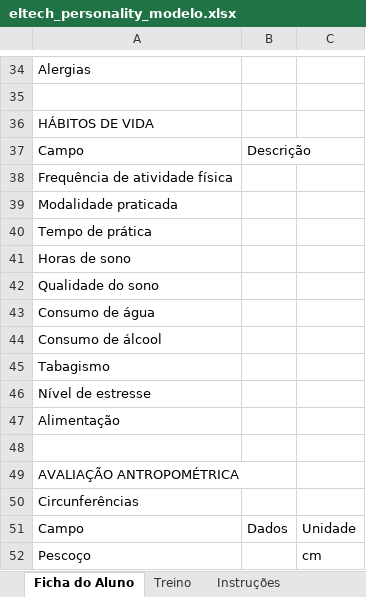
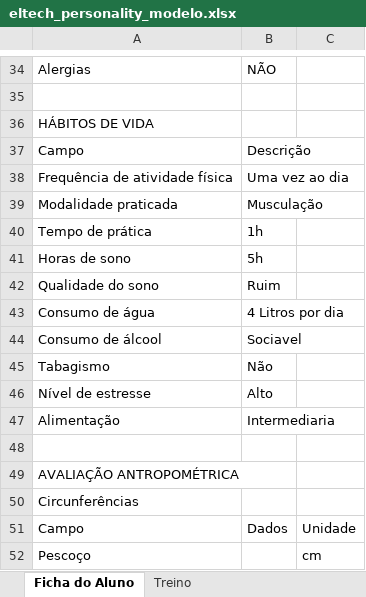
Before and after one commit to SalatielFerreira/Personality, an Excel workbook: eltech_personality_modelo.xlsx, sheet Ficha do Aluno, drawn as a sheet; only a part is shown, gaps mark what is left out; values as stored, in another font and other column widths than the file's, no borders; the diff covers the shown part only; the diff names each change by its address in the sheet, - before the commit and + after, or states it on an @@ line.

```diff
--- a/eltech_personality_modelo.xlsx (sheet Ficha do Aluno)
+++ b/eltech_personality_modelo.xlsx (sheet Ficha do Aluno)
-sheet tab: Instruções
-B34: (empty)
+B34: NÃO
-B38: (empty)
+B38: Uma vez ao dia
-B39: (empty)
+B39: Musculação
-B40: (empty)
+B40: 1h
-B41: (empty)
+B41: 5h
-B42: (empty)
+B42: Ruim
-B43: (empty)
+B43: 4 Litros por dia
-B44: (empty)
+B44: Sociavel
-B45: (empty)
+B45: Não
-B46: (empty)
+B46: Alto
-B47: (empty)
+B47: Intermediaria
```
Also changed, not shown: 20 edited cells elsewhere in this sheet, sheet Treino, 4 other files.
